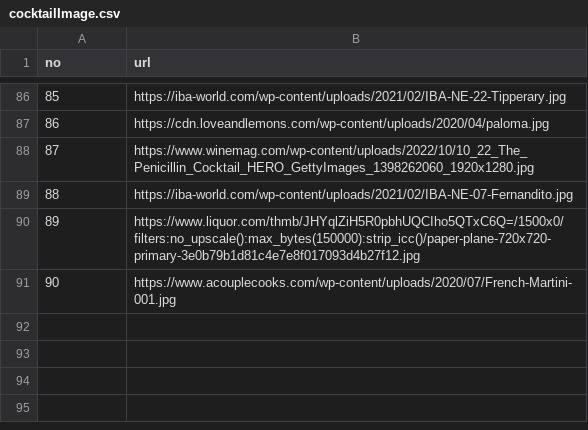
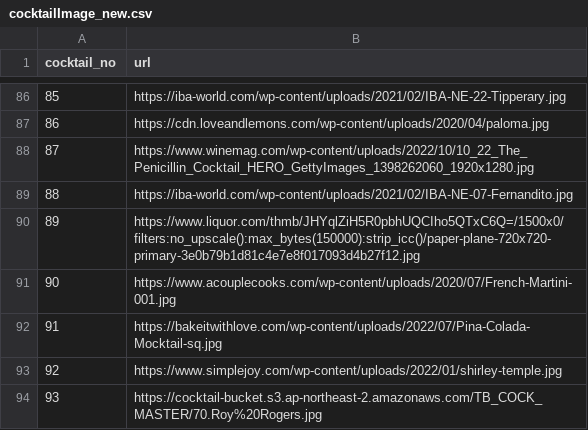
Before and after one commit to Son-Sumin/sprinboot-ex, a CSV file: cocktail-project/src/main/resources/static/csv/cocktailImage_new.csv (was cocktail-project/src/main/resources/static/csv/cocktailImage.csv), drawn as a sheet; only a part is shown, gaps mark what is left out; the diff names each change by its address in the sheet, - before the commit and + after, or states it on an @@ line.

Commit message:
cocktailImage_new.csv 수정

```diff
--- a/cocktail-project/src/main/resources/static/csv/cocktailImage.csv
+++ b/cocktail-project/src/main/resources/static/csv/cocktailImage_new.csv
@@ column A (cocktail_no) renumbered in row 1 @@
+row 92: 91 | https://bakeitwithlove.com/wp-content/uploads/2022/07/Pina-Colada-Mocktail-sq.jpg
+row 93: 92 | https://www.simplejoy.com/wp-content/uploads/2022/01/shirley-temple.jpg
+row 94: 93 | https://cocktail-bucket.s3.ap-northeast-2.amazonaws.com/TB_COCK_MASTER/70.Roy%20Rogers.jpg
```
